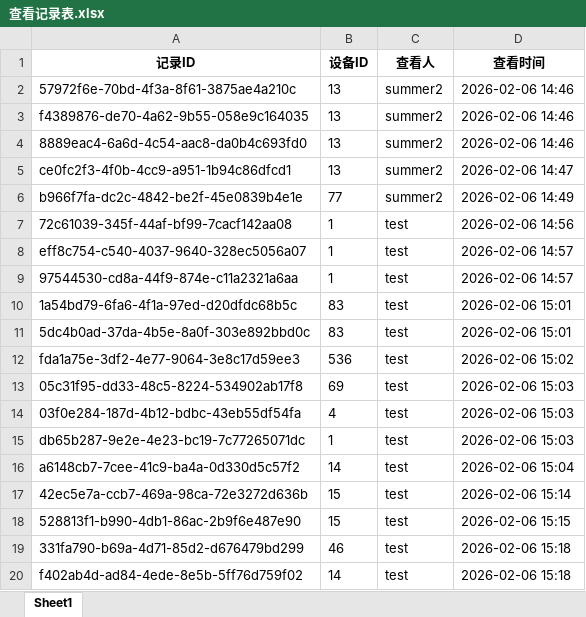
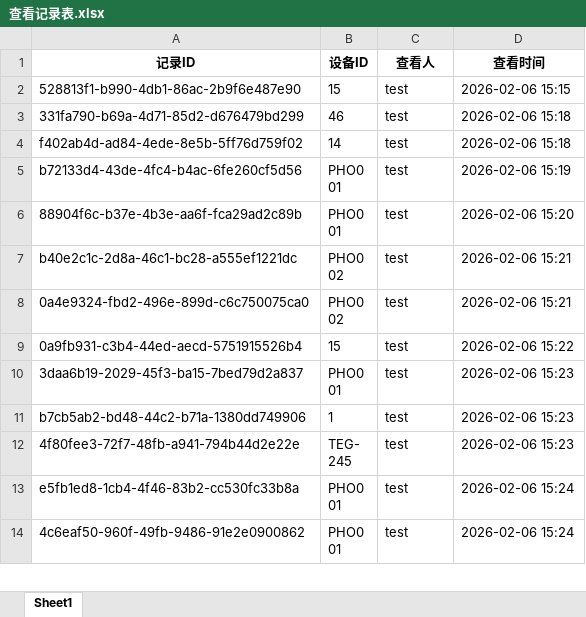
Before and after one commit to lan870606637/Automotive-Mobile-Device-Management-Platform, an Excel workbook: excel_templates/查看记录表.xlsx, sheet Sheet1, drawn as a sheet; only a part is shown; the shorter side is filled out with more unchanged rows; values as stored, in another font and other column widths than the file's, no borders; removed rows and columns are numbered as before the commit, all else as after; the diff covers the shown part only; the diff names each change by its address in the sheet, - before the commit and + after, or states it on an @@ line.

```diff
--- a/excel_templates/查看记录表.xlsx (sheet Sheet1)
+++ b/excel_templates/查看记录表.xlsx (sheet Sheet1)
-row 2: 57972f6e-70bd-4f3a-8f61-3875ae4a210c | 13 | summer2 | 2026-02-06 14:46
-row 3: f4389876-de70-4a62-9b55-058e9c164035 | 13 | summer2 | 2026-02-06 14:46
-row 4: 8889eac4-6a6d-4c54-aac8-da0b4c693fd0 | 13 | summer2 | 2026-02-06 14:46
-row 5: ce0fc2f3-4f0b-4cc9-a951-1b94c86dfcd1 | 13 | summer2 | 2026-02-06 14:47
-row 6: b966f7fa-dc2c-4842-be2f-45e0839b4e1e | 77 | summer2 | 2026-02-06 14:49
-row 7: 72c61039-345f-44af-bf99-7cacf142aa08 | 1 | test | 2026-02-06 14:56
-row 8: eff8c754-c540-4037-9640-328ec5056a07 | 1 | test | 2026-02-06 14:57
-row 9: 97544530-cd8a-44f9-874e-c11a2321a6aa | 1 | test | 2026-02-06 14:57
-row 10: 1a54bd79-6fa6-4f1a-97ed-d20dfdc68b5c | 83 | test | 2026-02-06 15:01
-row 11: 5dc4b0ad-37da-4b5e-8a0f-303e892bbd0c | 83 | test | 2026-02-06 15:01
-row 12: fda1a75e-3df2-4e77-9064-3e8c17d59ee3 | 536 | test | 2026-02-06 15:02
-row 13: 05c31f95-dd33-48c5-8224-534902ab17f8 | 69 | test | 2026-02-06 15:03
-row 14: 03f0e284-187d-4b12-bdbc-43eb55df54fa | 4 | test | 2026-02-06 15:03
-row 15: db65b287-9e2e-4e23-bc19-7c77265071dc | 1 | test | 2026-02-06 15:03
-row 16: a6148cb7-7cee-41c9-ba4a-0d330d5c57f2 | 14 | test | 2026-02-06 15:04
-row 17: 42ec5e7a-ccb7-469a-98ca-72e3272d636b | 15 | test | 2026-02-06 15:14
```
Also changed, not shown: 16 added rows elsewhere in this sheet, excel_templates/手机表.xlsx, excel_templates/操作日志表.xlsx, 4 other files.
